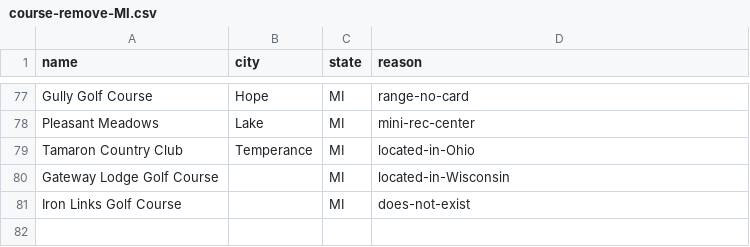
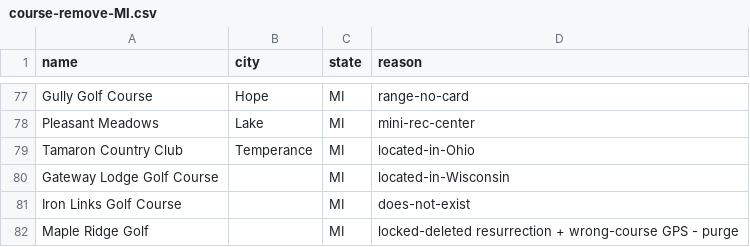
Before and after one commit to thundertonka2-tech/bad-golf-app, a CSV file: data/MI/course-remove-MI.csv, drawn as a sheet; only a part is shown, gaps mark what is left out.

```diff
--- a/data/MI/course-remove-MI.csv
+++ b/data/MI/course-remove-MI.csv
@@ -81 +81,2 @@
 "Iron Links Golf Course","","MI","does-not-exist"
+"Maple Ridge Golf","","MI","locked-deleted resurrection + wrong-course GPS - purge"
```
Also changed, not shown: data/AL/course-remove-AL.csv, data/AZ/course-remove-AZ.csv, 1 other file.
